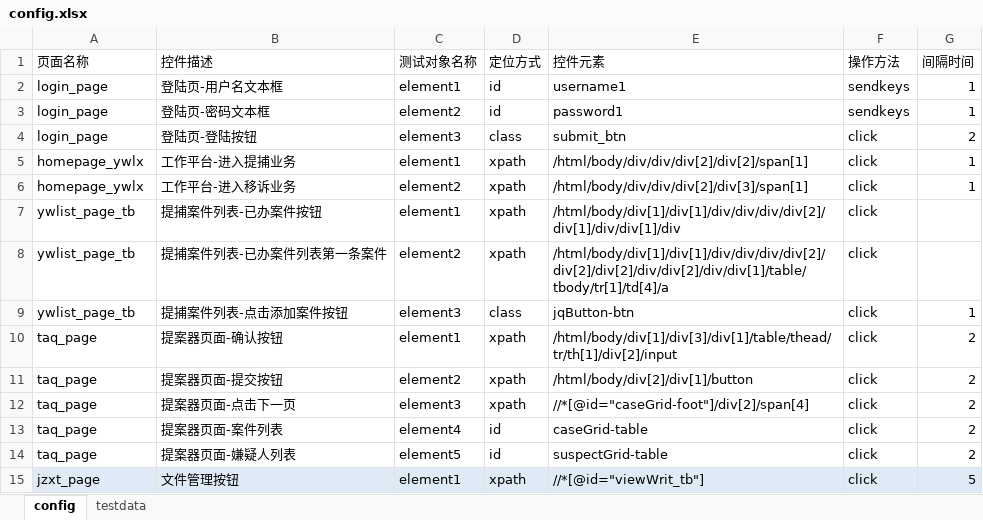
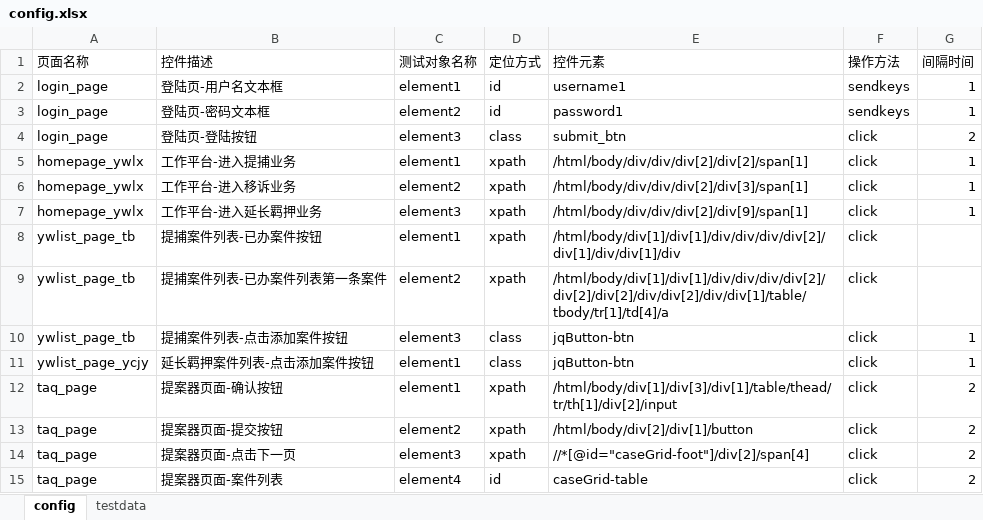
Before and after one commit to phoebe-chh/test, an Excel workbook: config/config.xlsx, sheet config, drawn as a sheet; only a part is shown; the shorter side is filled out with more unchanged rows; values as stored, in another font and other column widths than the file's, no borders; the diff names each change by its address in the sheet, - before the commit and + after, or states it on an @@ line.

```diff
--- a/config/config.xlsx (sheet config)
+++ b/config/config.xlsx (sheet config)
+row 7: homepage_ywlx | 工作平台-进入延长羁押业务 | element3 | xpath | /html/body/div/div/div[2]/div[9]/span[1] | click | 1
+row 11: ywlist_page_ycjy | 延长羁押案件列表-点击添加案件按钮 | element1 | class | jqButton-btn | click | 1
```
Also changed, not shown: 5 other files.
